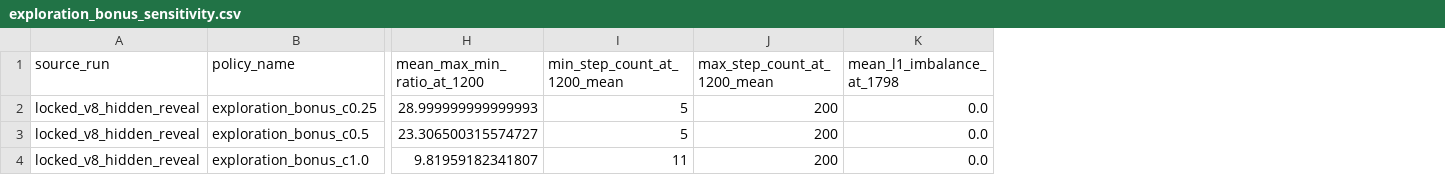
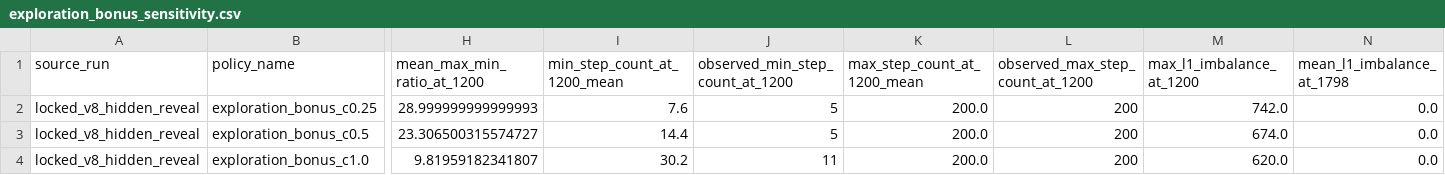
Before and after one commit to jamesykes/spar-saferai, a CSV file: saferai-oc3-budget-recovery/outputs/report_artifacts_locked_v8_hidden_reveal/exploration_bonus_sensitivity.csv, drawn as a sheet; only a part is shown, gaps mark what is left out; addresses are those after the commit; the diff names each change by its address in the sheet, - before the commit and + after, or states it on an @@ line.

Commit message:
Update report

```diff
--- a/saferai-oc3-budget-recovery/outputs/report_artifacts_locked_v8_hidden_reveal/exploration_bonus_sensitivity.csv
+++ b/saferai-oc3-budget-recovery/outputs/report_artifacts_locked_v8_hidden_reveal/exploration_bonus_sensitivity.csv
+column J (observed_min_step_count_at_1200), rows 2-4: 5 | 5 | 11
+column L (observed_max_step_count_at_1200), rows 2-4: all 200
+column M (max_l1_imbalance_at_1200), rows 2-4: 742.0 | 674.0 | 620.0
-I2 (min_step_count_at_1200_mean): 5
+I2 (min_step_count_at_1200_mean): 7.6
-K2:K4 (max_step_count_at_1200_mean): 200
+K2:K4 (max_step_count_at_1200_mean): 200.0
-I3 (min_step_count_at_1200_mean): 5
+I3 (min_step_count_at_1200_mean): 14.4
-I4 (min_step_count_at_1200_mean): 11
+I4 (min_step_count_at_1200_mean): 30.2
```
Also changed, not shown: 9 other files.
